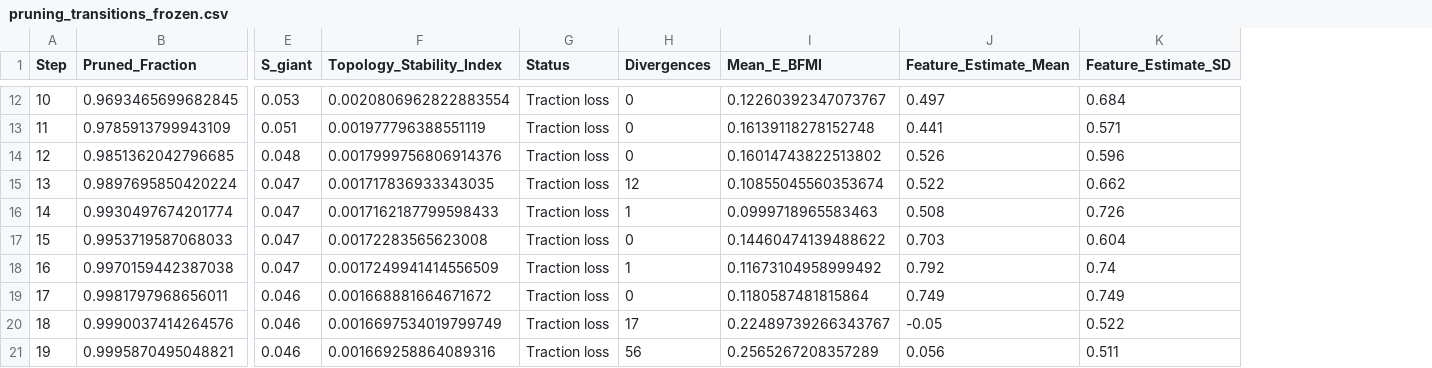
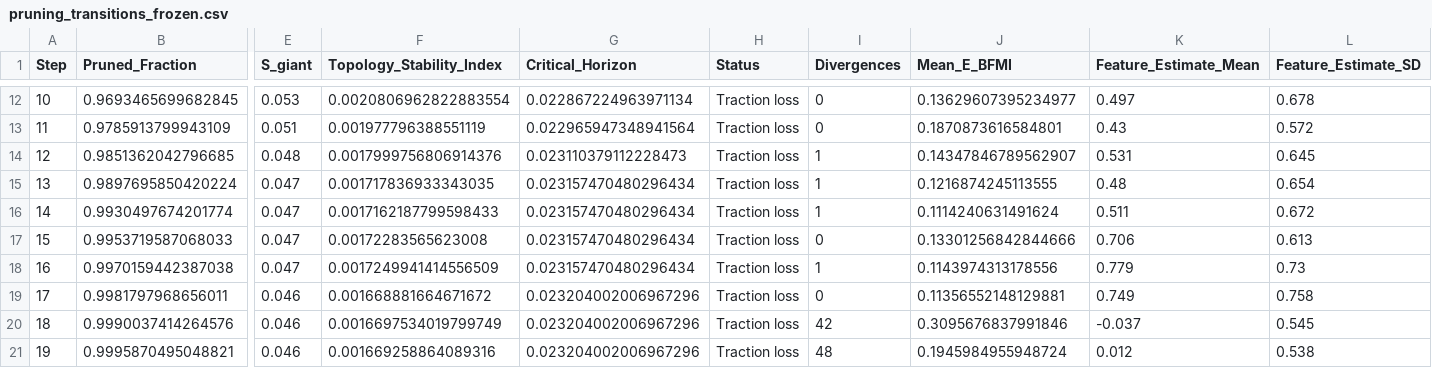
Before and after one commit to lingdoc/constraints-endure-biology, a CSV file: amphibian_topology/output/pruning_transitions_frozen.csv, drawn as a sheet; only a part is shown, gaps mark what is left out; addresses are those after the commit; the diff covers the shown part only; the diff names each change by its address in the sheet, - before the commit and + after, or states it on an @@ line.

```diff
--- a/amphibian_topology/output/pruning_transitions_frozen.csv
+++ b/amphibian_topology/output/pruning_transitions_frozen.csv
+column G (Critical_Horizon), rows 12-21: 0.022867224963971134 | 0.022965947348941564 | 0.023110379112228473 | 0.023157470480296434 | 0.023157470480296434 | 0.023157470480296434 | 0.023157470480296434 | 0.023204002006967296 | 0.023204002006967296 | 0.023204002006967296
-J12 (Mean_E_BFMI): 0.12260392347073767
+J12 (Mean_E_BFMI): 0.13629607395234977
-L12 (Feature_Estimate_SD): 0.684
+L12 (Feature_Estimate_SD): 0.678
-J13 (Mean_E_BFMI): 0.16139118278152748
+J13 (Mean_E_BFMI): 0.1870873616584801
-K13 (Feature_Estimate_Mean): 0.441
+K13 (Feature_Estimate_Mean): 0.43
-L13 (Feature_Estimate_SD): 0.571
+L13 (Feature_Estimate_SD): 0.572
-I14 (Divergences): 0
+I14 (Divergences): 1
-J14 (Mean_E_BFMI): 0.16014743822513802
+J14 (Mean_E_BFMI): 0.14347846789562907
-K14 (Feature_Estimate_Mean): 0.526
+K14 (Feature_Estimate_Mean): 0.531
-L14 (Feature_Estimate_SD): 0.596
+L14 (Feature_Estimate_SD): 0.645
-I15 (Divergences): 12
+I15 (Divergences): 1
-J15 (Mean_E_BFMI): 0.10855045560353674
+J15 (Mean_E_BFMI): 0.1216874245113555
-K15 (Feature_Estimate_Mean): 0.522
+K15 (Feature_Estimate_Mean): 0.48
-L15 (Feature_Estimate_SD): 0.662
+L15 (Feature_Estimate_SD): 0.654
-J16 (Mean_E_BFMI): 0.0999718965583463
+J16 (Mean_E_BFMI): 0.1114240631491624
-K16 (Feature_Estimate_Mean): 0.508
+K16 (Feature_Estimate_Mean): 0.511
-L16 (Feature_Estimate_SD): 0.726
+L16 (Feature_Estimate_SD): 0.672
-J17 (Mean_E_BFMI): 0.14460474139488622
+J17 (Mean_E_BFMI): 0.13301256842844666
-K17 (Feature_Estimate_Mean): 0.703
+K17 (Feature_Estimate_Mean): 0.706
-L17 (Feature_Estimate_SD): 0.604
+L17 (Feature_Estimate_SD): 0.613
-J18 (Mean_E_BFMI): 0.11673104958999492
+J18 (Mean_E_BFMI): 0.1143974313178556
-K18 (Feature_Estimate_Mean): 0.792
+K18 (Feature_Estimate_Mean): 0.779
-L18 (Feature_Estimate_SD): 0.74
+L18 (Feature_Estimate_SD): 0.73
-J19 (Mean_E_BFMI): 0.1180587481815864
+J19 (Mean_E_BFMI): 0.11356552148129881
-L19 (Feature_Estimate_SD): 0.749
+L19 (Feature_Estimate_SD): 0.758
-I20 (Divergences): 17
+I20 (Divergences): 42
-J20 (Mean_E_BFMI): 0.22489739266343767
+J20 (Mean_E_BFMI): 0.3095676837991846
-K20 (Feature_Estimate_Mean): -0.05
+K20 (Feature_Estimate_Mean): -0.037
-L20 (Feature_Estimate_SD): 0.522
+L20 (Feature_Estimate_SD): 0.545
-I21 (Divergences): 56
+I21 (Divergences): 48
-J21 (Mean_E_BFMI): 0.2565267208357289
+J21 (Mean_E_BFMI): 0.1945984955948724
-K21 (Feature_Estimate_Mean): 0.056
+K21 (Feature_Estimate_Mean): 0.012
-L21 (Feature_Estimate_SD): 0.511
+L21 (Feature_Estimate_SD): 0.538
```
Also changed, not shown: 33 edited cells elsewhere in this file, amphibian_topology/output/pruning_transitions_routed.csv, 2 other files.
